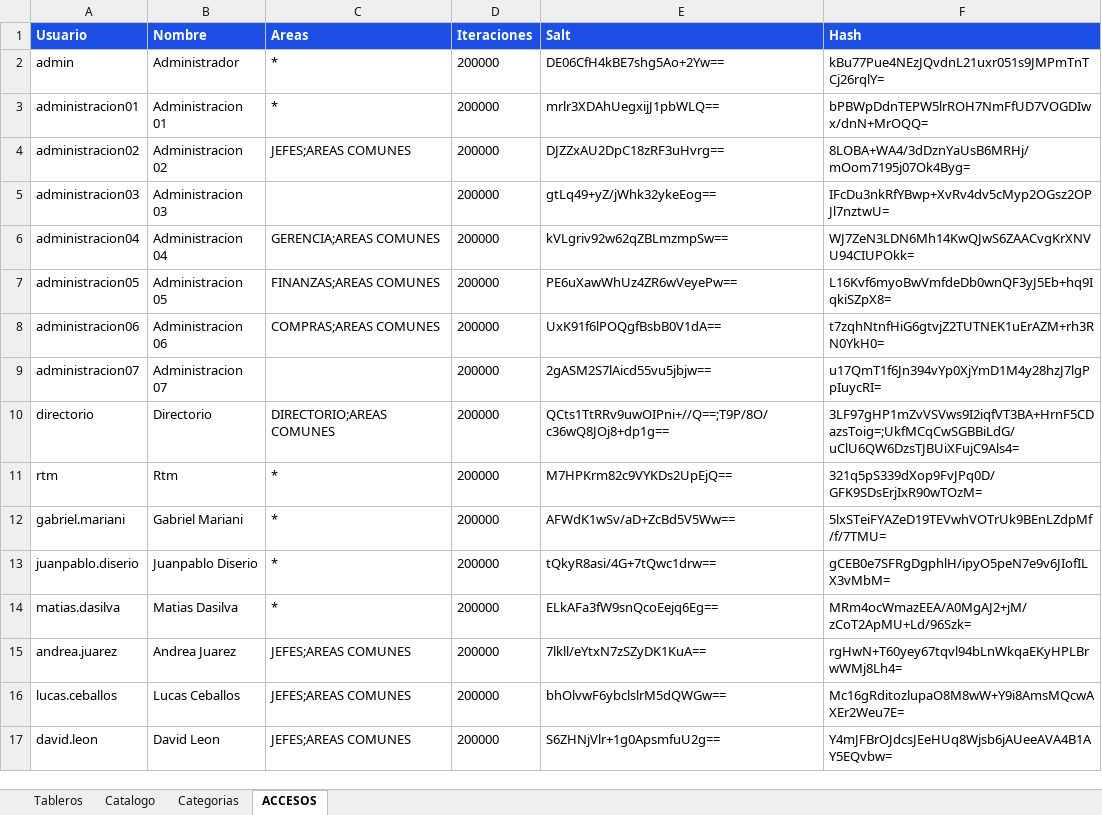
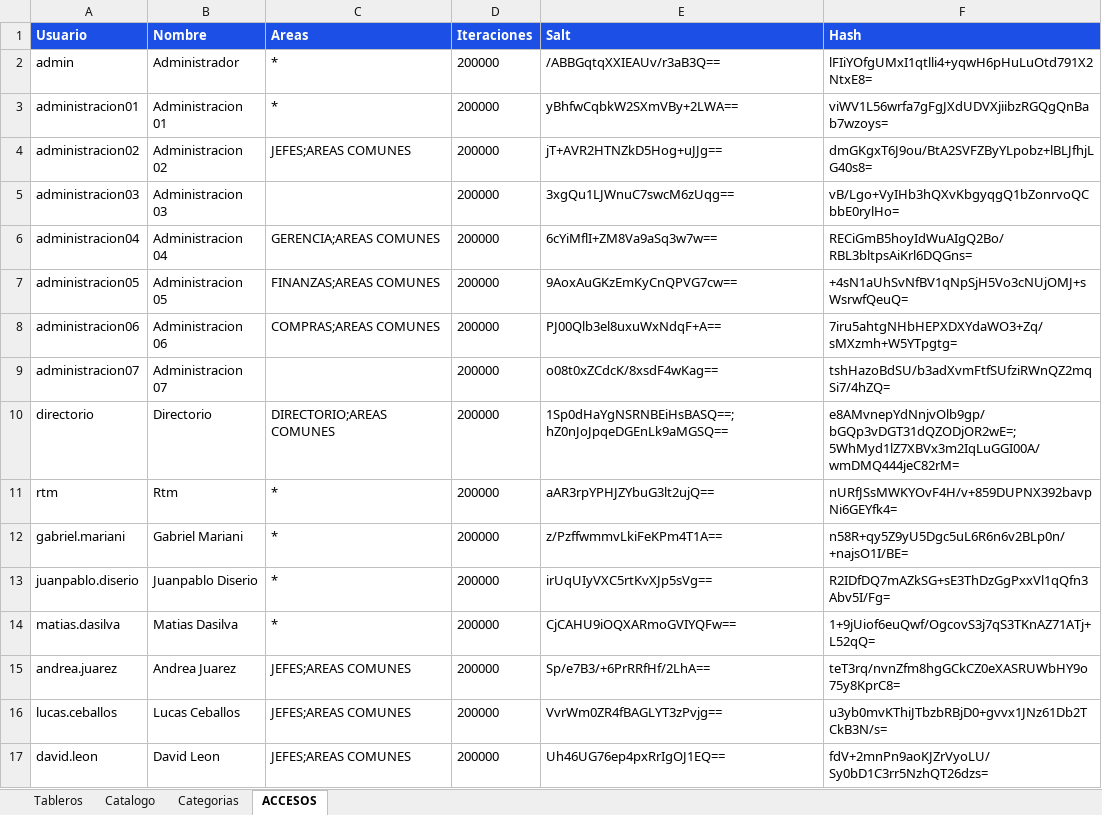
Before and after one commit to planeamientocomercialhergo-cyber/tableros-powerbi, an Excel workbook: LINKS POWER BI.xlsx, sheet ACCESOS, drawn as a sheet; only a part is shown; values as stored, in another font and other column widths than the file's, no borders; the diff covers the shown part only; the diff names each change by its address in the sheet, - before the commit and + after, or states it on an @@ line.

```diff
--- a/LINKS POWER BI.xlsx (sheet ACCESOS)
+++ b/LINKS POWER BI.xlsx (sheet ACCESOS)
-E2 (Salt): DE06CfH4kBE7shg5Ao+2Yw==
+E2 (Salt): /ABBGqtqXXIEAUv/r3aB3Q==
-F2 (Hash): kBu77Pue4NEzJQvdnL21uxr051s9JMPmTnTCj26rqlY=
+F2 (Hash): lFIiYOfgUMxI1qtlli4+yqwH6pHuLuOtd791X2NtxE8=
-E3 (Salt): mrlr3XDAhUegxijJ1pbWLQ==
+E3 (Salt): yBhfwCqbkW2SXmVBy+2LWA==
-F3 (Hash): bPBWpDdnTEPW5lrROH7NmFfUD7VOGDIwx/dnN+MrOQQ=
+F3 (Hash): viWV1L56wrfa7gFgJXdUDVXjiibzRGQgQnBab7wzoys=
-E4 (Salt): DJZZxAU2DpC18zRF3uHvrg==
+E4 (Salt): jT+AVR2HTNZkD5Hog+uJJg==
-F4 (Hash): 8LOBA+WA4/3dDznYaUsB6MRHj/mOom7195j07Ok4Byg=
+F4 (Hash): dmGKgxT6J9ou/BtA2SVFZByYLpobz+lBLJfhjLG40s8=
-E5 (Salt): gtLq49+yZ/jWhk32ykeEog==
+E5 (Salt): 3xgQu1LJWnuC7swcM6zUqg==
-F5 (Hash): IFcDu3nkRfYBwp+XvRv4dv5cMyp2OGsz2OPJl7nztwU=
+F5 (Hash): vB/Lgo+VyIHb3hQXvKbgyqgQ1bZonrvoQCbbE0rylHo=
-E6 (Salt): kVLgriv92w62qZBLmzmpSw==
+E6 (Salt): 6cYiMflI+ZM8Va9aSq3w7w==
-F6 (Hash): WJ7ZeN3LDN6Mh14KwQJwS6ZAACvgKrXNVU94CIUPOkk=
+F6 (Hash): RECiGmB5hoyIdWuAIgQ2Bo/RBL3bltpsAiKrl6DQGns=
-E7 (Salt): PE6uXawWhUz4ZR6wVeyePw==
+E7 (Salt): 9AoxAuGKzEmKyCnQPVG7cw==
-F7 (Hash): L16Kvf6myoBwVmfdeDb0wnQF3yJ5Eb+hq9IqkiSZpX8=
+F7 (Hash): +4sN1aUhSvNfBV1qNpSjH5Vo3cNUjOMJ+sWsrwfQeuQ=
-E8 (Salt): UxK91f6lPOQgfBsbB0V1dA==
+E8 (Salt): PJ00Qlb3el8uxuWxNdqF+A==
-F8 (Hash): t7zqhNtnfHiG6gtvjZ2TUTNEK1uErAZM+rh3RN0YkH0=
+F8 (Hash): 7iru5ahtgNHbHEPXDXYdaWO3+Zq/sMXzmh+W5YTpgtg=
-E9 (Salt): 2gASM2S7lAicd55vu5jbjw==
+E9 (Salt): o08t0xZCdcK/8xsdF4wKag==
-F9 (Hash): u17QmT1f6Jn394vYp0XjYmD1M4y28hzJ7lgPpIuycRI=
+F9 (Hash): tshHazoBdSU/b3adXvmFtfSUfziRWnQZ2mqSi7/4hZQ=
-E10 (Salt): QCts1TtRRv9uwOIPni+//Q==;T9P/8O/c36wQ8JOj8+dp1g==
+E10 (Salt): 1Sp0dHaYgNSRNBEiHsBASQ==;hZ0nJoJpqeDGEnLk9aMGSQ==
-F10 (Hash): 3LF97gHP1mZvVSVws9I2iqfVT3BA+HrnF5CDazsToig=;UkfMCqCwSGBBiLdG/uClU6QW6DzsTJBUiXFujC9Als4=
+F10 (Hash): e8AMvnepYdNnjvOlb9gp/bGQp3vDGT31dQZODjOR2wE=;5WhMyd1lZ7XBVx3m2IqLuGGI00A/wmDMQ444jeC82rM=
-E11 (Salt): M7HPKrm82c9VYKDs2UpEjQ==
+E11 (Salt): aAR3rpYPHJZYbuG3lt2ujQ==
-F11 (Hash): 321q5pS339dXop9FvJPq0D/GFK9SDsErjIxR90wTOzM=
+F11 (Hash): nURfJSsMWKYOvF4H/v+859DUPNX392bavpNi6GEYfk4=
-E12 (Salt): AFWdK1wSv/aD+ZcBd5V5Ww==
+E12 (Salt): z/PzffwmmvLkiFeKPm4T1A==
-F12 (Hash): 5lxSTeiFYAZeD19TEVwhVOTrUk9BEnLZdpMf/f/7TMU=
+F12 (Hash): n58R+qy5Z9yU5Dgc5uL6R6n6v2BLp0n/+najsO1I/BE=
-E13 (Salt): tQkyR8asi/4G+7tQwc1drw==
+E13 (Salt): irUqUIyVXC5rtKvXJp5sVg==
-F13 (Hash): gCEB0e7SFRgDgphlH/ipyO5peN7e9v6JIofILX3vMbM=
+F13 (Hash): R2IDfDQ7mAZkSG+sE3ThDzGgPxxVl1qQfn3Abv5I/Fg=
-E14 (Salt): ELkAFa3fW9snQcoEejq6Eg==
+E14 (Salt): CjCAHU9iOQXARmoGVIYQFw==
-F14 (Hash): MRm4ocWmazEEA/A0MgAJ2+jM/zCoT2ApMU+Ld/96Szk=
+F14 (Hash): 1+9jUiof6euQwf/OgcovS3j7qS3TKnAZ71ATj+L52qQ=
-E15 (Salt): 7lkll/eYtxN7zSZyDK1KuA==
+E15 (Salt): Sp/e7B3/+6PrRRfHf/2LhA==
-F15 (Hash): rgHwN+T60yey67tqvl94bLnWkqaEKyHPLBrwWMj8Lh4=
+F15 (Hash): teT3rq/nvnZfm8hgGCkCZ0eXASRUWbHY9o75y8KprC8=
-E16 (Salt): bhOlvwF6ybclslrM5dQWGw==
+E16 (Salt): VvrWm0ZR4fBAGLYT3zPvjg==
-F16 (Hash): Mc16gRditozlupaO8M8wW+Y9i8AmsMQcwAXEr2Weu7E=
+F16 (Hash): u3yb0mvKThiJTbzbRBjD0+gvvx1JNz61Db2TCkB3N/s=
-E17 (Salt): S6ZHNjVlr+1g0ApsmfuU2g==
+E17 (Salt): Uh46UG76ep4pxRrIgOJ1EQ==
-F17 (Hash): Y4mJFBrOJdcsJEeHUq8Wjsb6jAUeeAVA4B1AY5EQvbw=
+F17 (Hash): fdV+2mnPn9aoKJZrVyoLU/Sy0bD1C3rr5NzhQT26dzs=
```
Also changed, not shown: 42 edited cells elsewhere in this sheet, sheet Catalogo, sheet Tableros, 1 other file.
